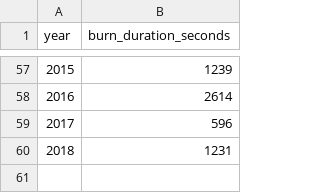
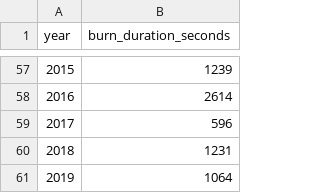
Before and after one commit to philshem/Sechselaeuten-data, a CSV file: boeoegg_burn_duration.csv, drawn as a sheet; only a part is shown, gaps mark what is left out; the diff names each change by its address in the sheet, - before the commit and + after, or states it on an @@ line.

Commit message:
adding 2019 burntime

```diff
--- a/boeoegg_burn_duration.csv
+++ b/boeoegg_burn_duration.csv
+row 61: 2019 | 1064
```
